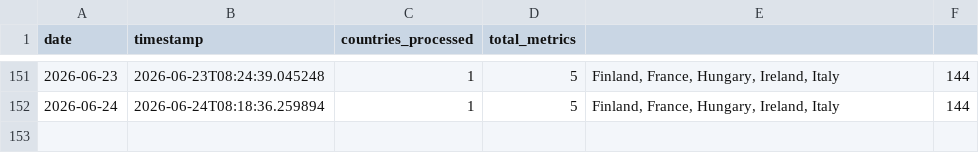
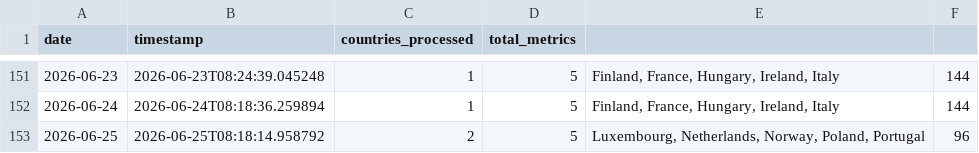
Before and after one commit to jarmoe13/clarity-harvester, a CSV file: data/history.csv, drawn as a sheet; only a part is shown, gaps mark what is left out; the diff names each change by its address in the sheet, - before the commit and + after, or states it on an @@ line.

```diff
--- a/data/history.csv
+++ b/data/history.csv
+row 153: 2026-06-25 | 2026-06-25T08:18:14.958792 | 2 | 5 | Luxembourg, Netherlands, Norway, Poland, Portugal | 96
```
Also changed, not shown: 1 other file.
